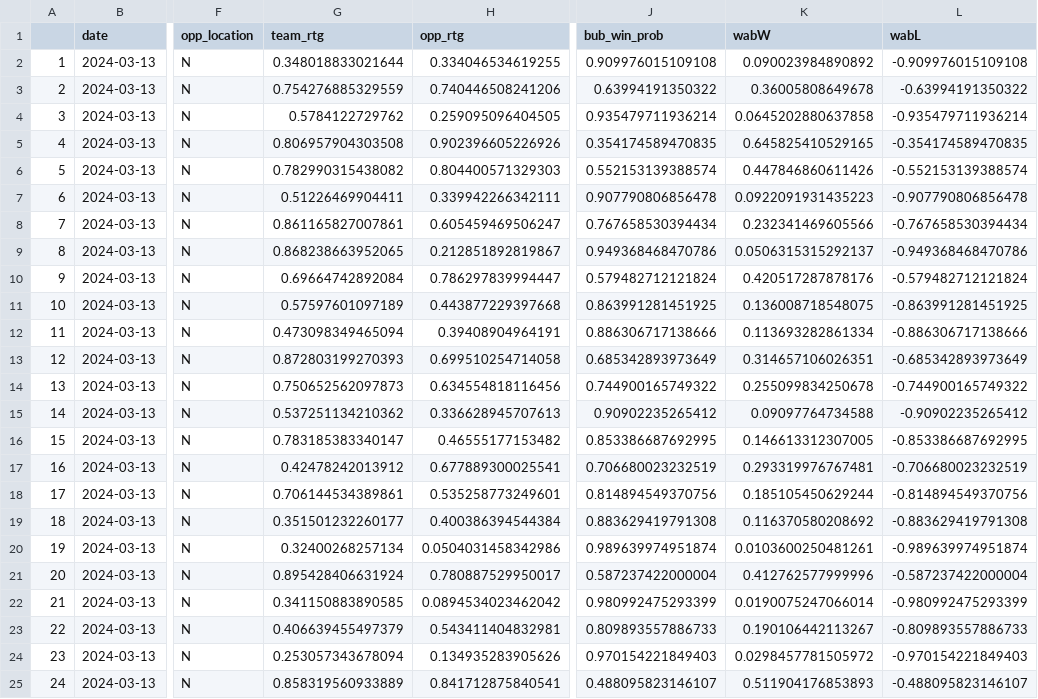
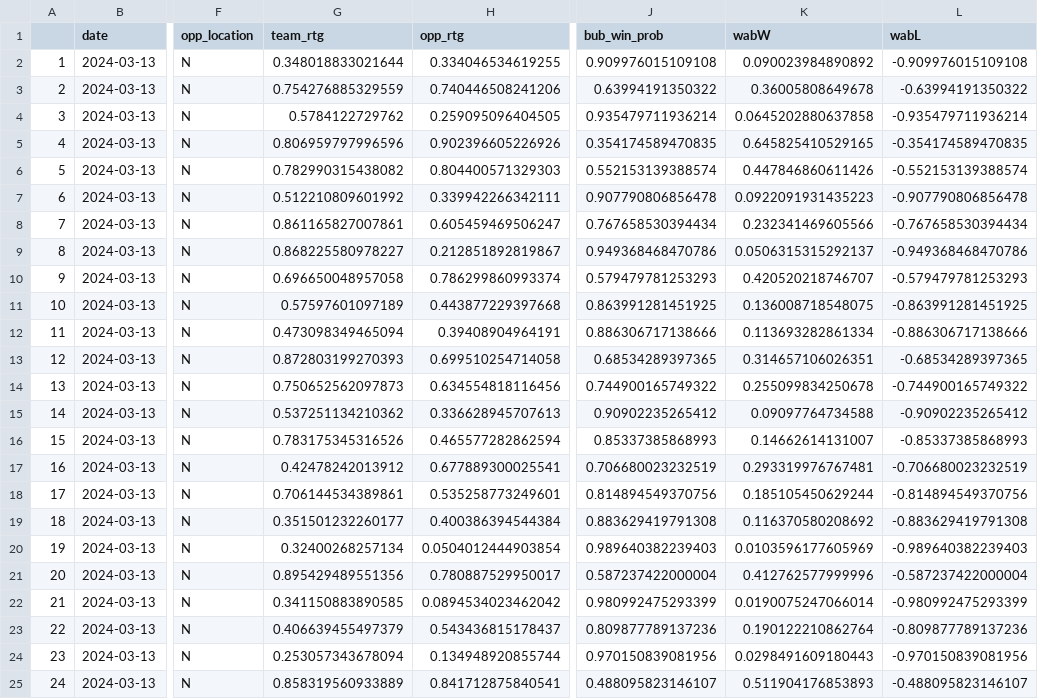
Before and after one commit to gallochris/wab_data_job, a CSV file: data/future_sched_rtg.csv, drawn as a sheet; only a part is shown, gaps mark what is left out; the diff covers the shown part only; the diff names each change by its address in the sheet, - before the commit and + after, or states it on an @@ line.

```diff
--- a/data/future_sched_rtg.csv
+++ b/data/future_sched_rtg.csv
-G5 (team_rtg): 0.806957904303508
+G5 (team_rtg): 0.806959797996596
-G7 (team_rtg): 0.51226469904411
+G7 (team_rtg): 0.512210809601992
-G9 (team_rtg): 0.868238663952065
+G9 (team_rtg): 0.868225580978227
-G10 (team_rtg): 0.69664742892084
+G10 (team_rtg): 0.696650048957058
-H10 (opp_rtg): 0.786297839994447
+H10 (opp_rtg): 0.786299860993374
-J10 (bub_win_prob): 0.579482712121824
+J10 (bub_win_prob): 0.579479781253293
-K10 (wabW): 0.420517287878176
+K10 (wabW): 0.420520218746707
-L10 (wabL): -0.579482712121824
+L10 (wabL): -0.579479781253293
-J13 (bub_win_prob): 0.685342893973649
+J13 (bub_win_prob): 0.68534289397365
-L13 (wabL): -0.685342893973649
+L13 (wabL): -0.68534289397365
-G16 (team_rtg): 0.783185383340147
+G16 (team_rtg): 0.783175345316526
-H16 (opp_rtg): 0.46555177153482
+H16 (opp_rtg): 0.465577282862594
-J16 (bub_win_prob): 0.853386687692995
+J16 (bub_win_prob): 0.85337385868993
-K16 (wabW): 0.146613312307005
+K16 (wabW): 0.14662614131007
-L16 (wabL): -0.853386687692995
+L16 (wabL): -0.85337385868993
-H20 (opp_rtg): 0.0504031458342986
+H20 (opp_rtg): 0.0504012444903854
-J20 (bub_win_prob): 0.989639974951874
+J20 (bub_win_prob): 0.989640382239403
-K20 (wabW): 0.0103600250481261
+K20 (wabW): 0.0103596177605969
-L20 (wabL): -0.989639974951874
+L20 (wabL): -0.989640382239403
-G21 (team_rtg): 0.895428406631924
+G21 (team_rtg): 0.895429489551356
-H23 (opp_rtg): 0.543411404832981
+H23 (opp_rtg): 0.543436815178437
-J23 (bub_win_prob): 0.809893557886733
+J23 (bub_win_prob): 0.809877789137236
-K23 (wabW): 0.190106442113267
+K23 (wabW): 0.190122210862764
-L23 (wabL): -0.809893557886733
+L23 (wabL): -0.809877789137236
-H24 (opp_rtg): 0.134935283905626
+H24 (opp_rtg): 0.134948920855744
-J24 (bub_win_prob): 0.970154221849403
+J24 (bub_win_prob): 0.970150839081956
-K24 (wabW): 0.0298457781505972
+K24 (wabW): 0.0298491609180443
-L24 (wabL): -0.970154221849403
+L24 (wabL): -0.970150839081956
```
Also changed, not shown: 158 edited cells elsewhere in this file, data/wab_rank.csv, 2 other files.
